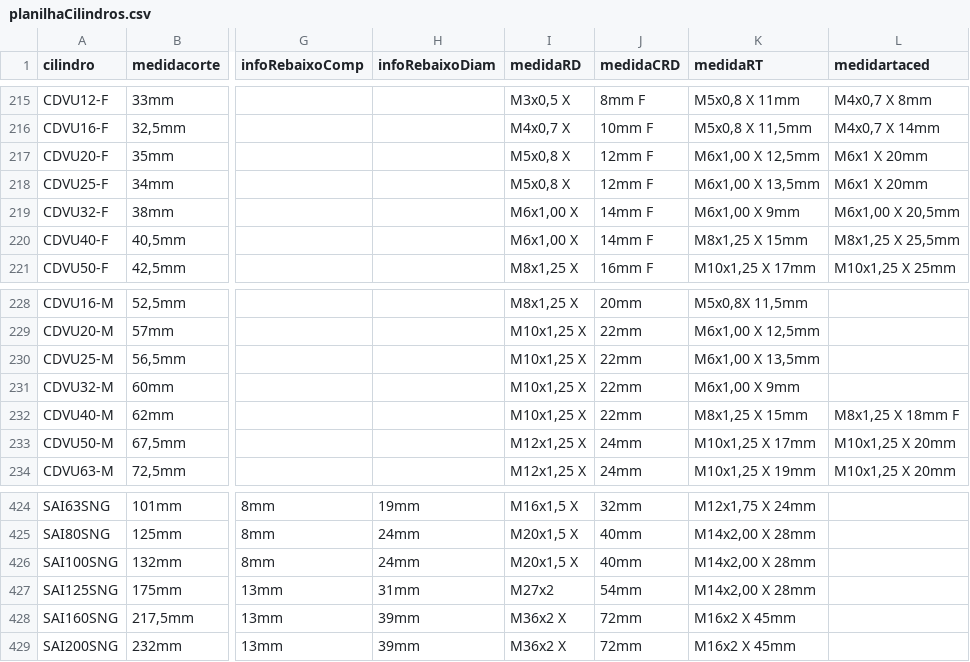
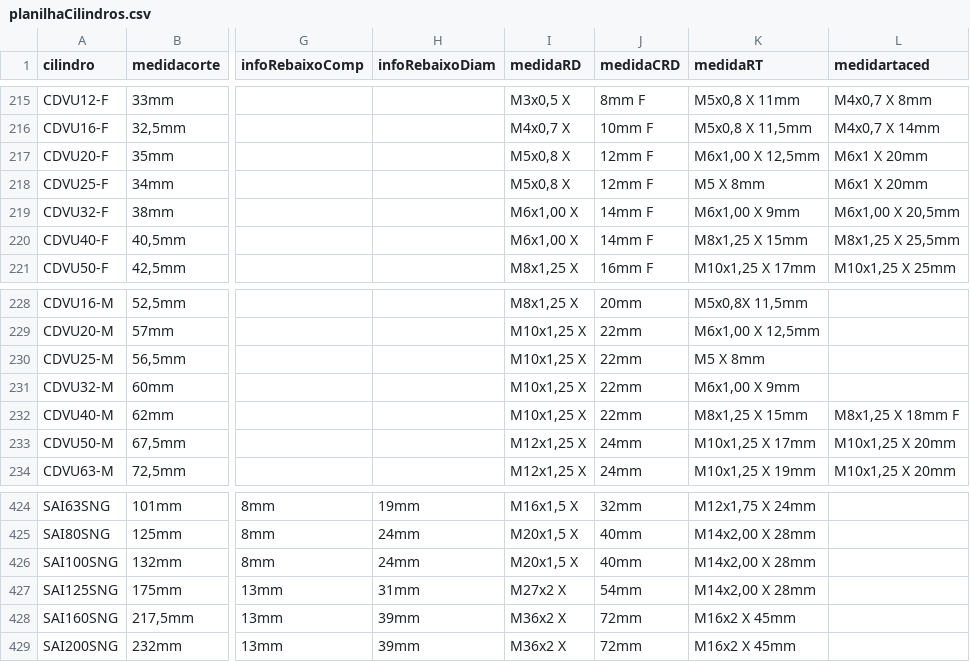
Before and after one commit to yurinascmnt05/operacoes-de-producao, a CSV file: planilhaCilindros.csv, drawn as a sheet; only a part is shown, gaps mark what is left out; the diff names each change by its address in the sheet, - before the commit and + after, or states it on an @@ line.

Commit message:
cdvu kit br rosca

```diff
--- a/planilhaCilindros.csv
+++ b/planilhaCilindros.csv
-K218 (medidaRT): M6x1,00 X 13,5mm
+K218 (medidaRT): M5 X 8mm
-K230 (medidaRT): M6x1,00 X 13,5mm
+K230 (medidaRT): M5 X 8mm
-I427 (medidaRD): M27x2
+I427 (medidaRD): M27x2 X
```
